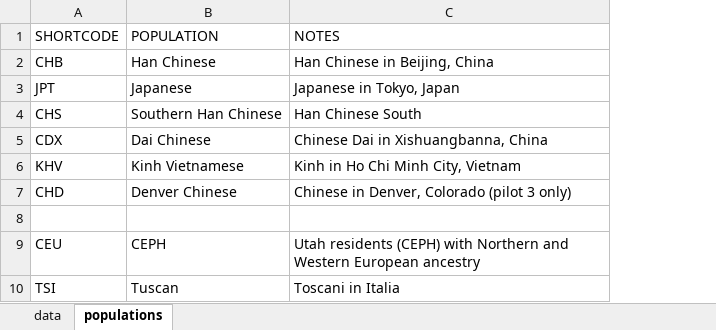
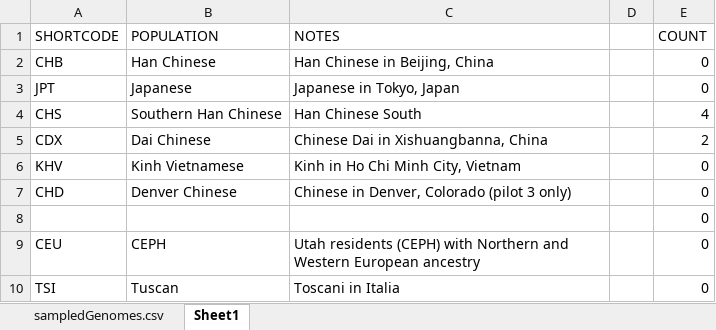
Before and after one commit to digideskio/graduateWork, an Excel workbook: Rotations/Garner Lab/sampledGenomes.xlsx, sheet Sheet1, drawn as a sheet; only a part is shown; values as stored, in another font and other column widths than the file's, no borders; the diff names each change by its address in the sheet, - before the commit and + after, or states it on an @@ line.

```diff
--- a/Rotations/Garner Lab/sampledGenomes.xlsx (sheet Sheet1)
+++ b/Rotations/Garner Lab/sampledGenomes.xlsx (sheet Sheet1)
-sheet tab: data
+sheet tab: sampledGenomes.csv
-sheet tab: populations
+sheet tab: Sheet1
+column D, empty
+column E (COUNT), rows 2-10: 0 | 0 | 4 | 2 | 0 | 0 | 0 | 0 | 0
```
Also changed, not shown: sheet sampledGenomes.csv, 14 other files.
